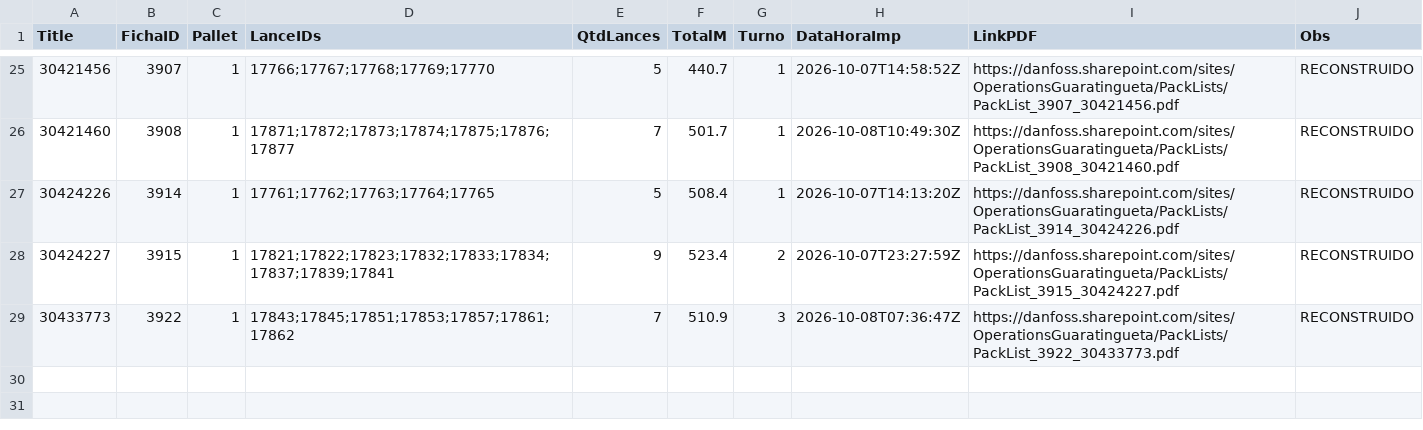
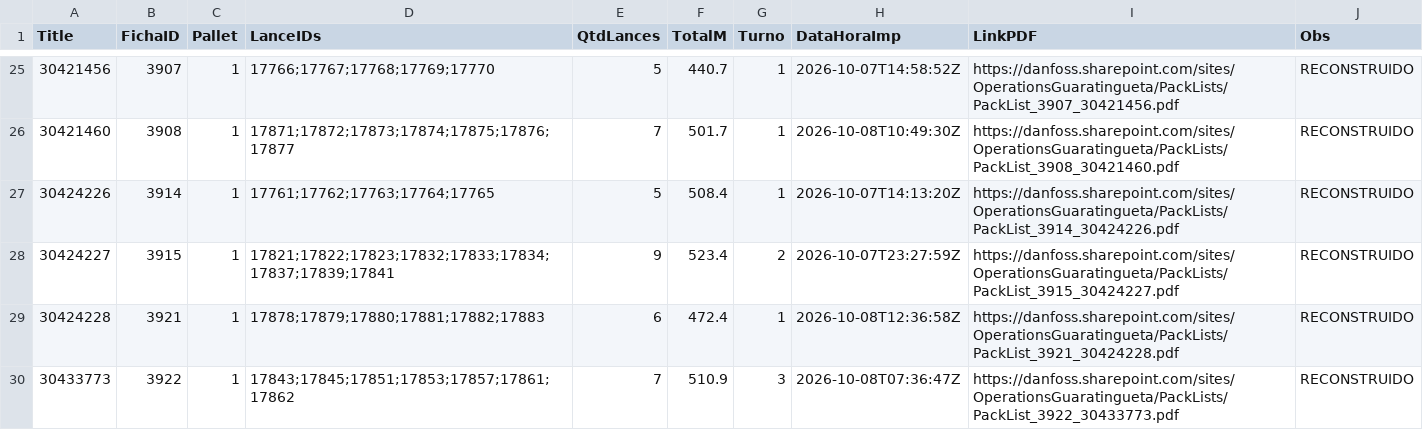
Before and after one commit to WilliamNRAmorim/Projetos, a CSV file: GMS/Analises/Packlists_Lote_Oficial/saida_06a08/packing_pallets_importar.csv, drawn as a sheet; only a part is shown, gaps mark what is left out.

```diff
--- a/GMS/Analises/Packlists_Lote_Oficial/saida_06a08/packing_pallets_importar.csv
+++ b/GMS/Analises/Packlists_Lote_Oficial/saida_06a08/packing_pallets_importar.csv
@@ -28,2 +28,3 @@
 30424227;3915;1;"17821;17822;17823;17832;17833;17834;17837;17839;17841";9;523.4;2;2026-10-07T23:27:59Z;https://danfoss.sharepoint.com/sites/OperationsGuaratingueta/PackLists/PackList_3915_30424227.pdf;RECONSTRUIDO
+30424228;3921;1;"17878;17879;17880;17881;17882;17883";6;472.4;1;2026-10-08T12:36:58Z;https://danfoss.sharepoint.com/sites/OperationsGuaratingueta/PackLists/PackList_3921_30424228.pdf;RECONSTRUIDO
 30433773;3922;1;"17843;17845;17851;17853;17857;17861;17862";7;510.9;3;2026-10-08T07:36:47Z;https://danfoss.sharepoint.com/sites/OperationsGuaratingueta/PackLists/PackList_3922_30433773.pdf;RECONSTRUIDO
```
Also changed, not shown: GMS/Analises/Packlists_Lote_Oficial/saida_06a08/indice.csv, 4 other files.
